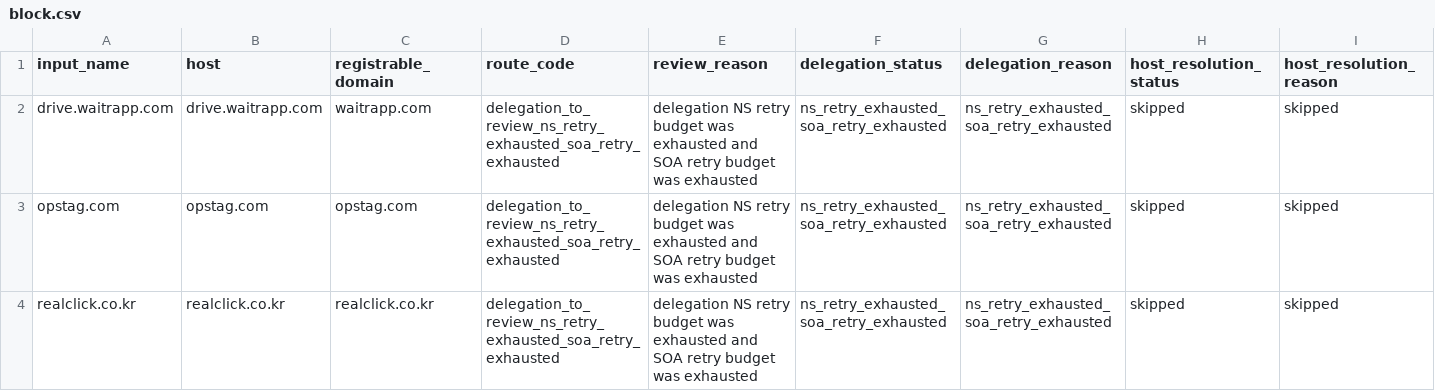
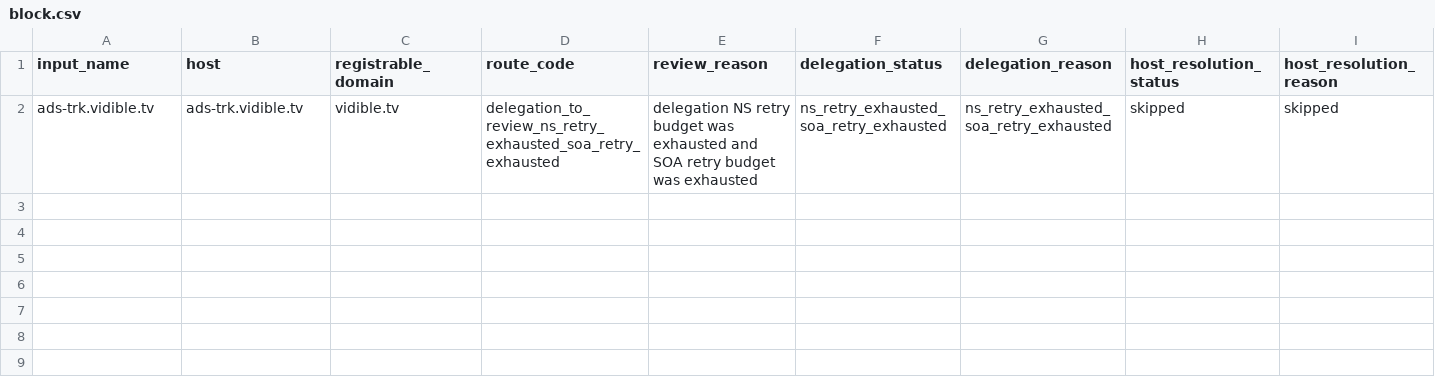
Before and after one commit to oxfa/niamodretlif, a CSV file: output/review/block.csv, drawn as a sheet; only a part is shown; rows hold the shown columns only; the diff names each change by its address in the sheet, - before the commit and + after, or states it on an @@ line.

```diff
--- a/output/review/block.csv
+++ b/output/review/block.csv
-A2 (input_name): drive.waitrapp.com
+A2 (input_name): ads-trk.vidible.tv
-B2 (host): drive.waitrapp.com
+B2 (host): ads-trk.vidible.tv
-C2 (registrable_domain): waitrapp.com
+C2 (registrable_domain): vidible.tv
-row 3: opstag.com | opstag.com | opstag.com | delegation_to_review_ns_retry_exhausted_soa_retry_exhausted | delegation NS retry budget was exhausted and SOA retry budget was exhausted | ns_retry_exhausted_soa_retry_exhausted | ns_retry_exhausted_soa_retry_exhausted | skipped | skipped
-row 4: realclick.co.kr | realclick.co.kr | realclick.co.kr | delegation_to_review_ns_retry_exhausted_soa_retry_exhausted | delegation NS retry budget was exhausted and SOA retry budget was exhausted | ns_retry_exhausted_soa_retry_exhausted | ns_retry_exhausted_soa_retry_exhausted | skipped | skipped
```
Also changed, not shown: 5 other files.
